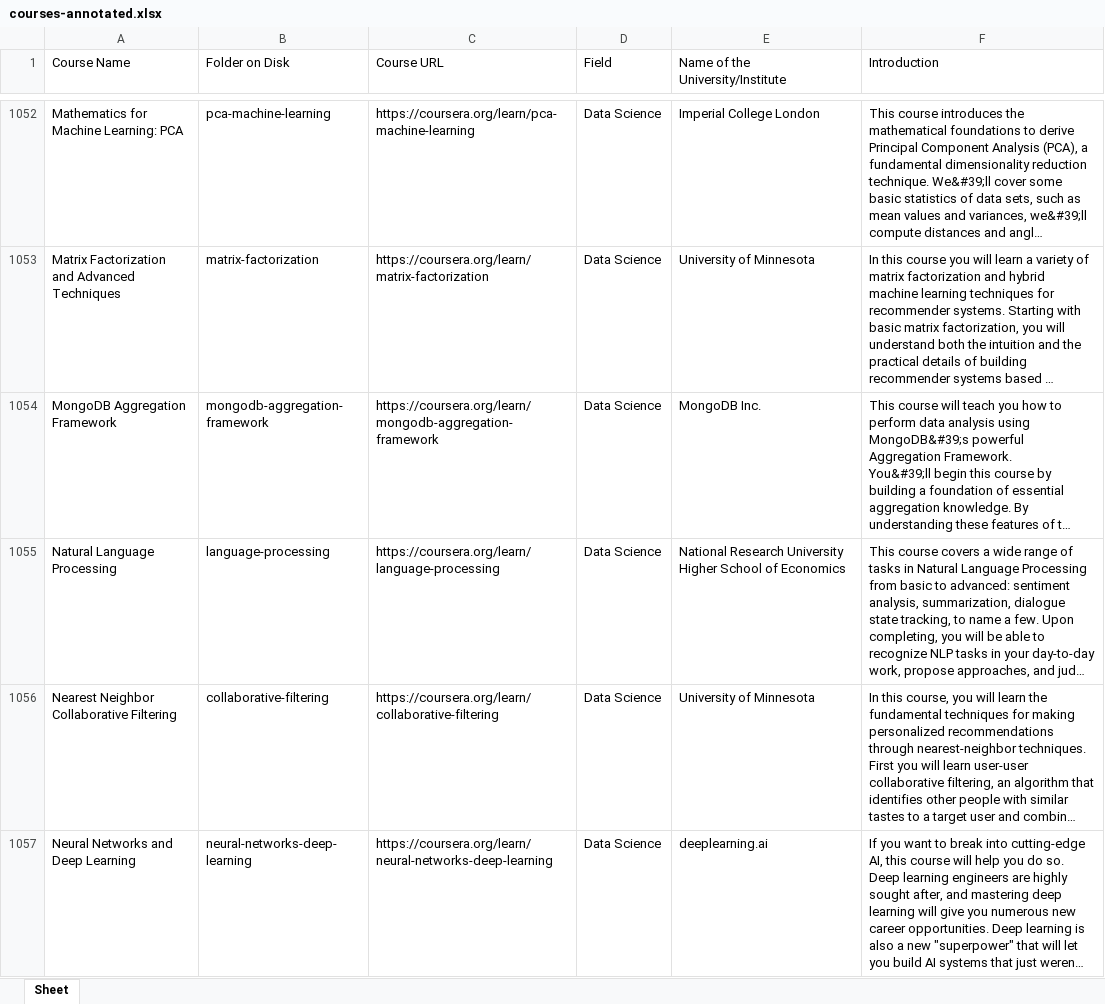
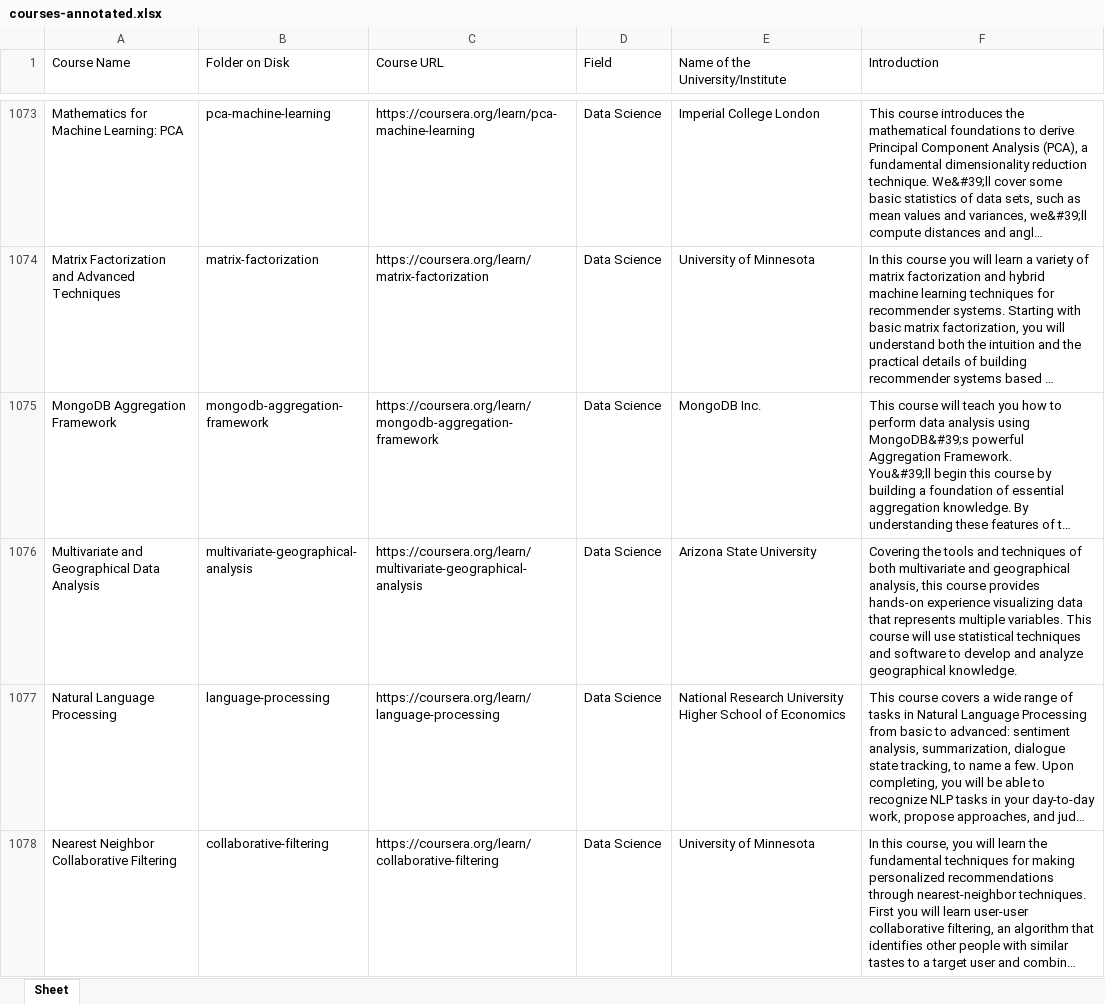
Before and after one commit to MOOCFetcher/moocfetcher-scripts, an Excel workbook: download/courses-annotated.xlsx, sheet Sheet, drawn as a sheet; only a part is shown, gaps mark what is left out; the shorter side is filled out with more unchanged rows; long unchanged cells end in …; values as stored, in another font and other column widths than the file's, no borders; the diff covers the shown part only; the diff names each change by its address in the sheet, - before the commit and + after, or states it on an @@ line.

Commit message:
New courses

```diff
--- a/download/courses-annotated.xlsx (sheet Sheet)
+++ b/download/courses-annotated.xlsx (sheet Sheet)
+row 1076: Multivariate and Geographical Data Analysis | multivariate-geographical-analysis | https://coursera.org/learn/multivariate-geographical-analysis | Data Science | Arizona State University | Covering the tools and techniques of both multivariate and geographical analysis, this course provides hands-on experience visualizing data that represents multiple variables. This course will use statistical techniques and software to develop and analyze geographical knowledge.
```
Also changed, not shown: 28 added rows elsewhere in this sheet, 1 other file.
